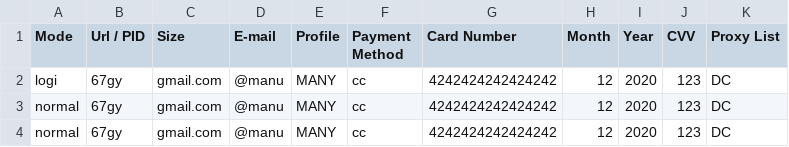
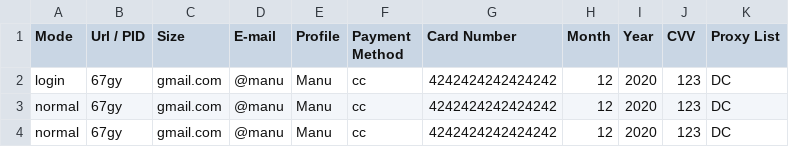
Before and after one commit to ManuCiao10/eagle-sneakers-bot, a CSV file: thebrokenarm/tasks.csv, drawn as a sheet.

```diff
--- a/thebrokenarm/tasks.csv
+++ b/thebrokenarm/tasks.csv
@@ -1,4 +1,4 @@
 Mode,Url / PID,Size,E-mail,Profile,Payment Method,Card Number,Month,Year,CVV,Proxy List
-logi,67gy, gmail.com,@manu,MANY,cc,4242424242424242,12,2020,123,DC
-normal,67gy, gmail.com,@manu,MANY,cc,4242424242424242,12,2020,123,DC
-normal,67gy, gmail.com,@manu,MANY,cc,4242424242424242,12,2020,123,DC
+login,67gy, gmail.com,@manu,Manu,cc,4242424242424242,12,2020,123,DC
+normal,67gy, gmail.com,@manu,Manu,cc,4242424242424242,12,2020,123,DC
+normal,67gy, gmail.com,@manu,Manu,cc,4242424242424242,12,2020,123,DC
```
Also changed, not shown: profiles.csv, 8 other files.
